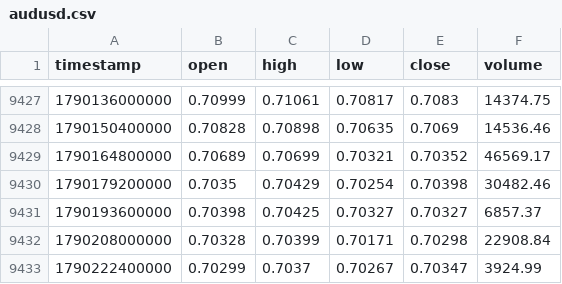
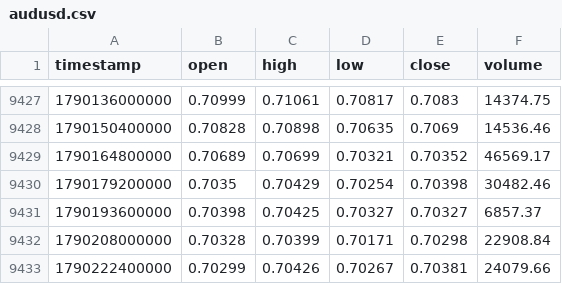
Before and after one commit to rikuudon24-beep/-fx-research-engine, a CSV file: data/market/h4/audusd.csv, drawn as a sheet; only a part is shown, gaps mark what is left out.

```diff
--- a/data/market/h4/audusd.csv
+++ b/data/market/h4/audusd.csv
@@ -9432,2 +9432,2 @@ timestamp,open,high,low,close,volume
 1790208000000,0.70328,0.70399,0.70171,0.70298,22908.84
-1790222400000,0.70299,0.7037,0.70267,0.70347,3924.99
+1790222400000,0.70299,0.70426,0.70267,0.70381,24079.66
```
Also changed, not shown: data/market/h4/audnzd.csv, data/market/h4/eurgbp.csv, 9 other files.
